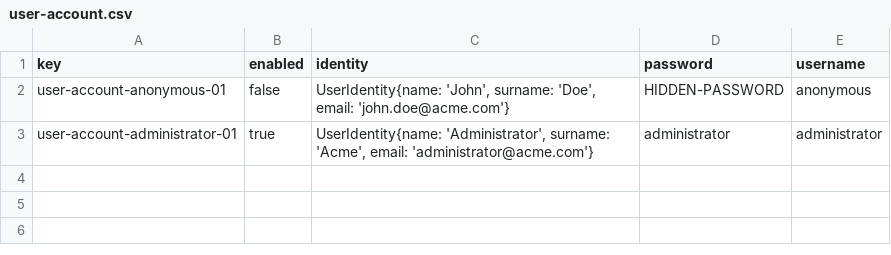
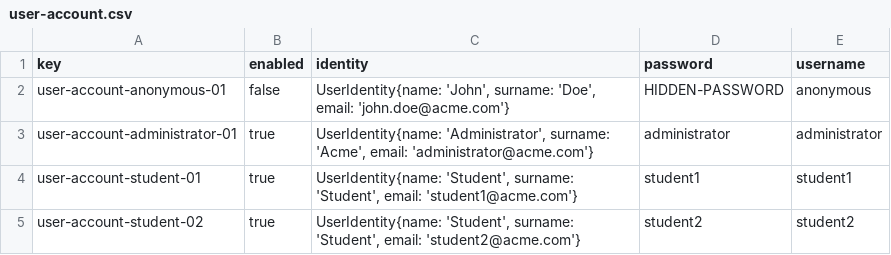
Before and after one commit to albert011/c1.03.14, a CSV file: src/main/webapp/WEB-INF/resources/initial-data/user-account.csv, drawn as a sheet; the diff names each change by its address in the sheet, - before the commit and + after, or states it on an @@ line.

```diff
--- a/src/main/webapp/WEB-INF/resources/initial-data/user-account.csv
+++ b/src/main/webapp/WEB-INF/resources/initial-data/user-account.csv
+row 4: user-account-student-01 | true | UserIdentity{name: 'Student', surname: 'Student', email: 'student1@acme.com'} | student1 | student1
+row 5: user-account-student-02 | true | UserIdentity{name: 'Student', surname: 'Student', email: 'student2@acme.com'} | student2 | student2
```
Also changed, not shown: 4 other files.
